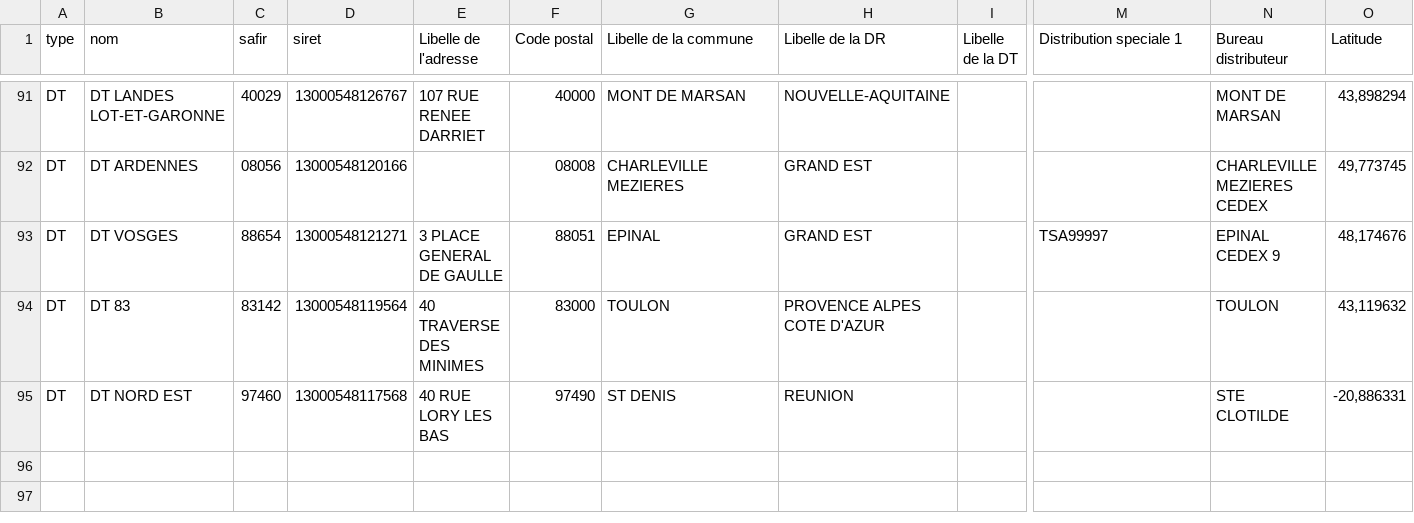
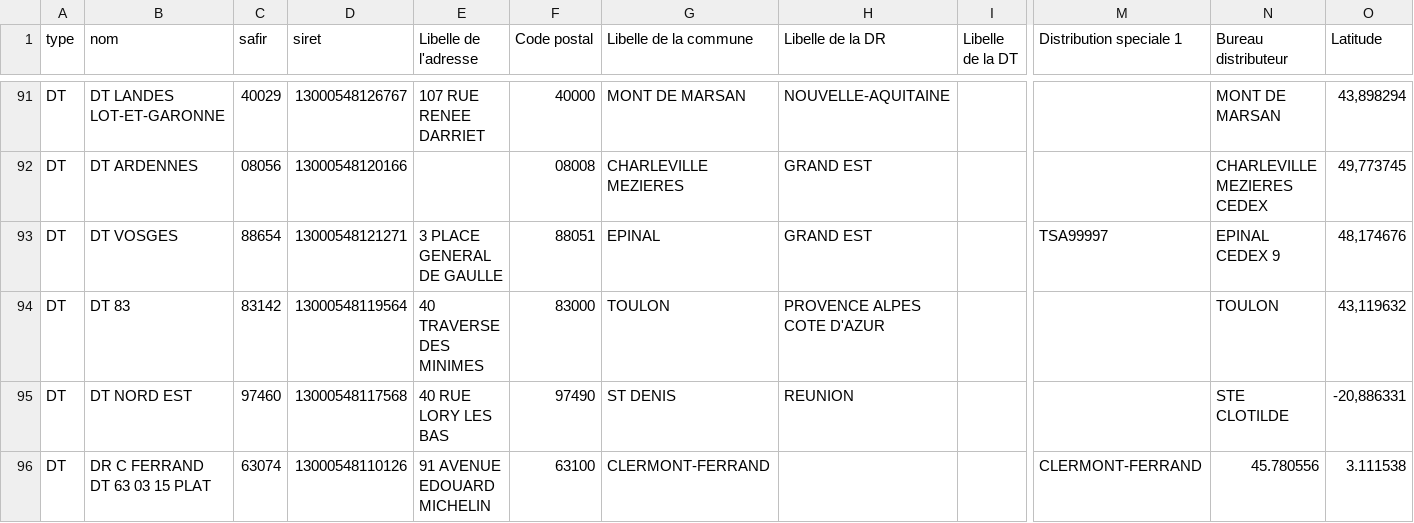
Before and after one commit to gip-inclusion/dora-back, a CSV file: dora/structures/data/drdt.csv, drawn as a sheet; only a part is shown, gaps mark what is left out; rows hold the shown columns only; the diff names each change by its address in the sheet, - before the commit and + after, or states it on an @@ line.

Commit message:
francetravail: ajout de la DR Clermont-Ferrand 63074

```diff
--- a/dora/structures/data/drdt.csv
+++ b/dora/structures/data/drdt.csv
+row 96: DT | DR C FERRAND DT 63 03 15 PLAT | 63074 | 13000548110126 | 91 AVENUE EDOUARD MICHELIN | 63100 | CLERMONT-FERRAND |  |  | CLERMONT-FERRAND | 45.780556 | 3.111538
```
